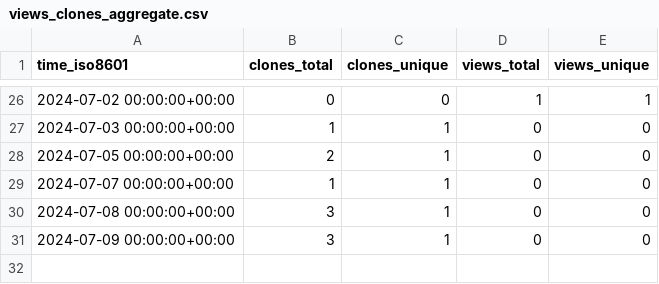
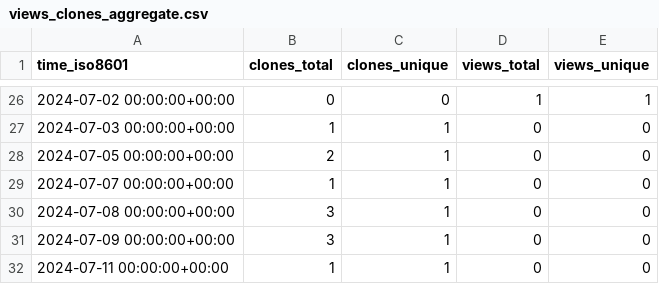
Before and after one commit to grp-bork/nIMP3, a CSV file: grp-bork/nIMP3/ghrs-data/views_clones_aggregate.csv, drawn as a sheet; only a part is shown, gaps mark what is left out.

```diff
--- a/grp-bork/nIMP3/ghrs-data/views_clones_aggregate.csv
+++ b/grp-bork/nIMP3/ghrs-data/views_clones_aggregate.csv
@@ -31 +31,2 @@ time_iso8601,clones_total,clones_unique,views_total,views_unique
 2024-07-09 00:00:00+00:00,3,1,0,0
+2024-07-11 00:00:00+00:00,1,1,0,0
```
Also changed, not shown: 1 other file.
